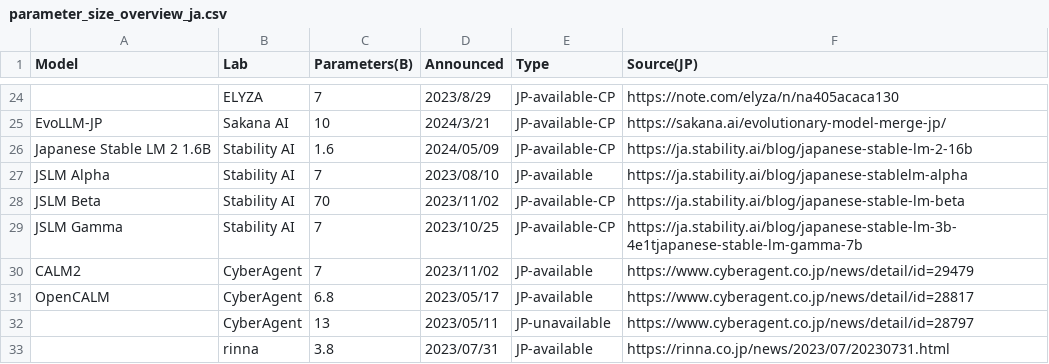
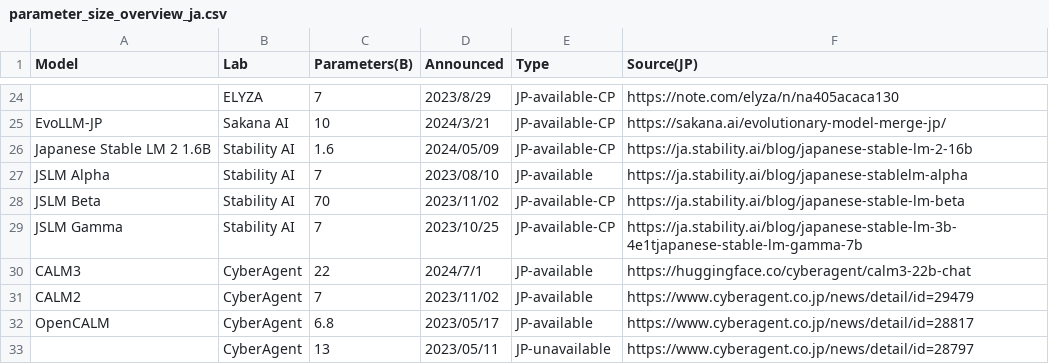
Before and after one commit to llm-jp/awesome-japanese-llm, a CSV file: figures/scripts/parameter_size_overview_ja.csv, drawn as a sheet; only a part is shown, gaps mark what is left out; the shorter side is filled out with more unchanged rows; the diff names each change by its address in the sheet, - before the commit and + after, or states it on an @@ line.

Commit message:
add CALM3 (#314)

```diff
--- a/figures/scripts/parameter_size_overview_ja.csv
+++ b/figures/scripts/parameter_size_overview_ja.csv
+row 30: CALM3 | CyberAgent | 22 | 2024/7/1 | JP-available | https://huggingface.co/cyberagent/calm3-22b-chat
```
Also changed, not shown: 4 other files.
